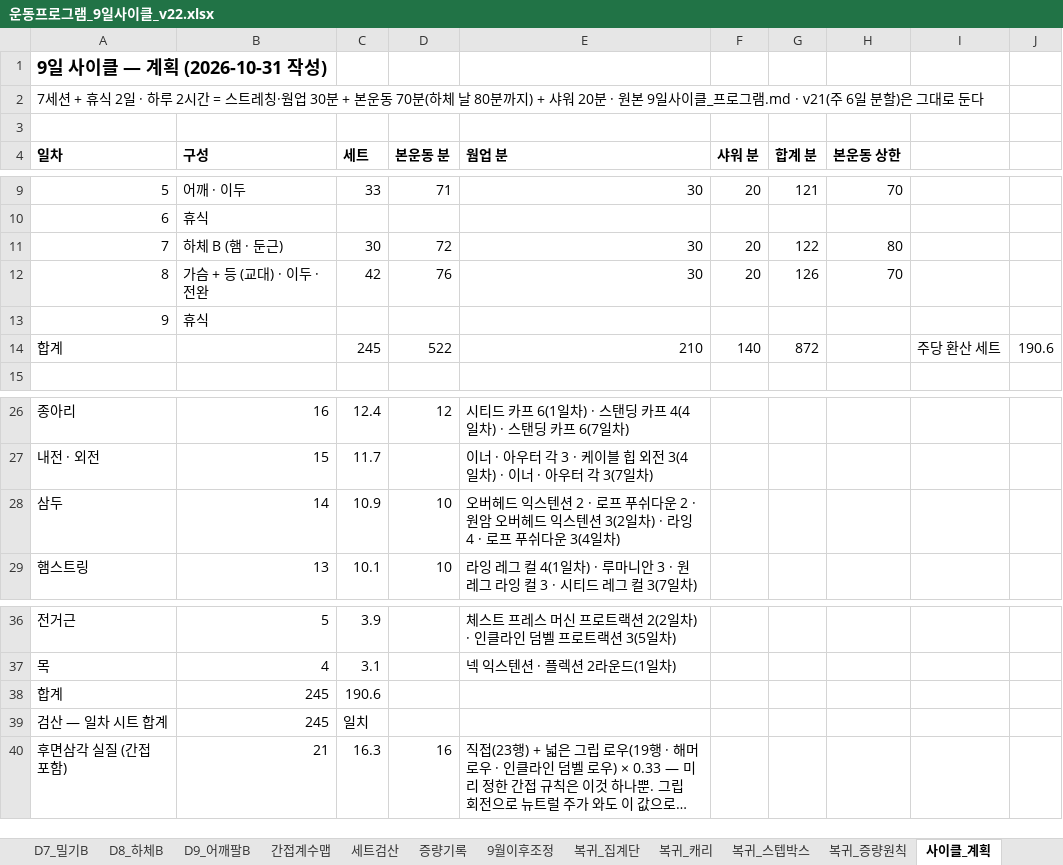
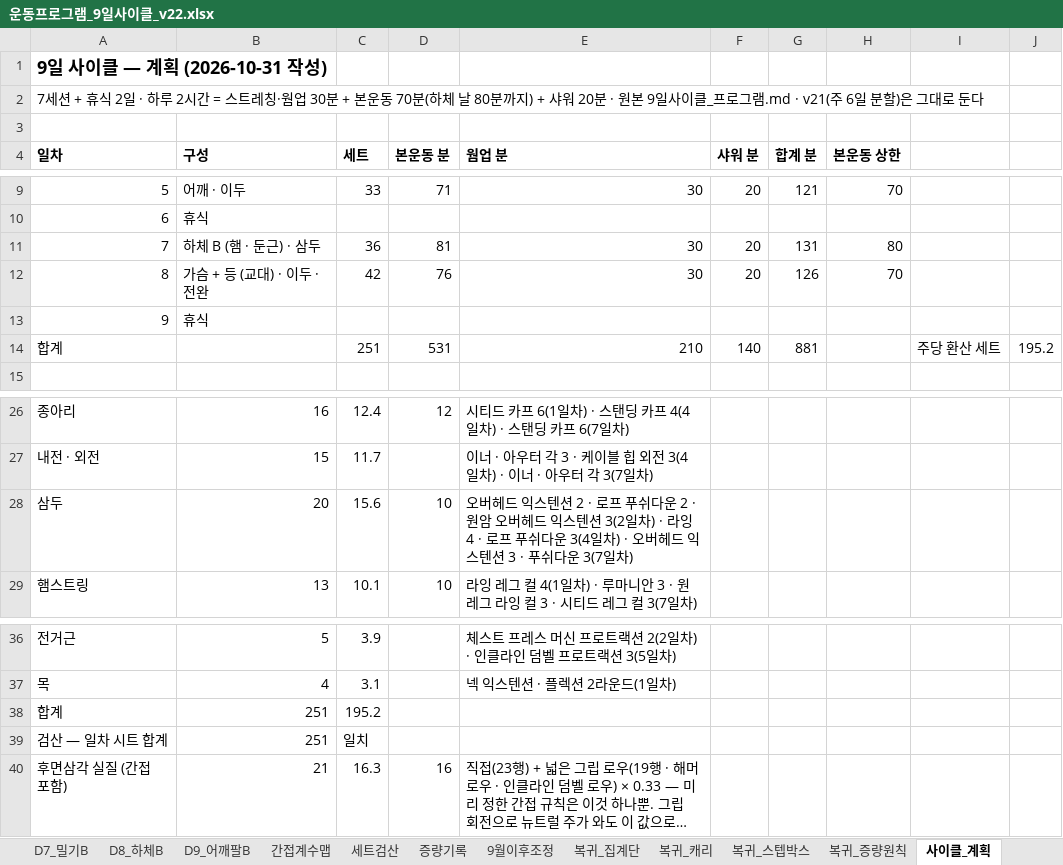
Before and after one commit to ktmffl-max/health1234, an Excel workbook: 운동프로그램_9일사이클_v22.xlsx, sheet 사이클_계획, drawn as a sheet; only a part is shown, gaps mark what is left out; long unchanged cells end in …; values as stored, in another font and other column widths than the file's, no borders; the diff names each change by its address in the sheet, - before the commit and + after, or states it on an @@ line.

```diff
--- a/운동프로그램_9일사이클_v22.xlsx (sheet 사이클_계획)
+++ b/운동프로그램_9일사이클_v22.xlsx (sheet 사이클_계획)
-B11 (구성): 하체 B (햄 · 둔근)
+B11 (구성): 하체 B (햄 · 둔근) · 삼두
-C11 (세트): 30
+C11 (세트): 36
-D11 (본운동 분): 72
+D11 (본운동 분): 81
-G11 (합계 분): 122
+G11 (합계 분): 131
-C14 (세트): 245
+C14 (세트): 251
-D14 (본운동 분): 522
+D14 (본운동 분): 531
-G14 (합계 분): 872
+G14 (합계 분): 881
-J14: 190.6
+J14: 195.2
-B28 (구성): 14
+B28 (구성): 20
-C28 (세트): 10.9
+C28 (세트): 15.6
-E28 (웜업 분): …3(4일차)
+E28 (웜업 분): …3(4일차) · 오버헤드 익스텐션 3 · 푸쉬다운 3(7일차)
-B38:B39 (구성): 245
+B38:B39 (구성): 251
-C38 (세트): 190.6
+C38 (세트): 195.2
```
Also changed, not shown: sheet 사이클_7_하체B, formulas that keep their value, 7 other files.
